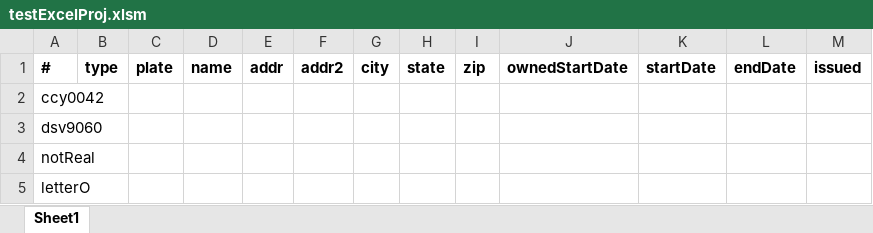
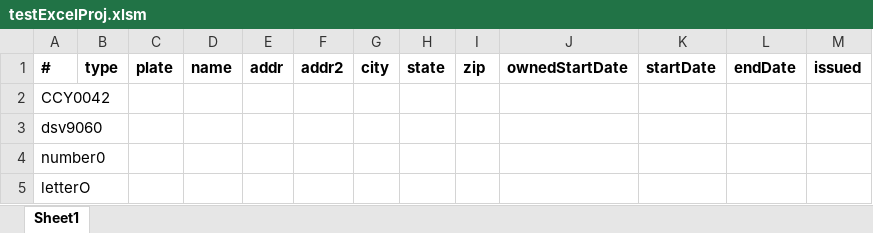
Before and after one commit to mrmthornton/scripting, an Excel workbook: testExcelProj.xlsm, sheet Sheet1, drawn as a sheet; values as stored, in another font and other column widths than the file's, no borders; charts and pictures not drawn; the diff names each change by its address in the sheet, - before the commit and + after, or states it on an @@ line.

```diff
--- a/testExcelProj.xlsm (sheet Sheet1)
+++ b/testExcelProj.xlsm (sheet Sheet1)
-A2: ccy0042
+A2: CCY0042
-A4: notReal
+A4: number0
```
Also changed, not shown: charts or pictures, 1 other file.
